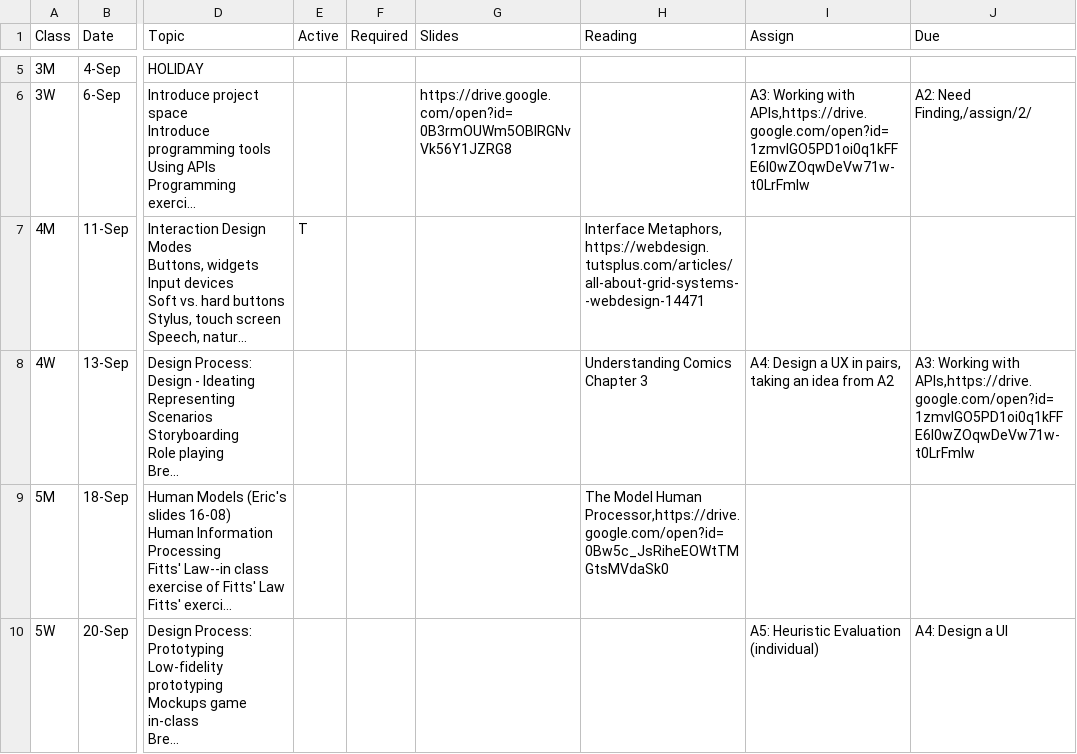
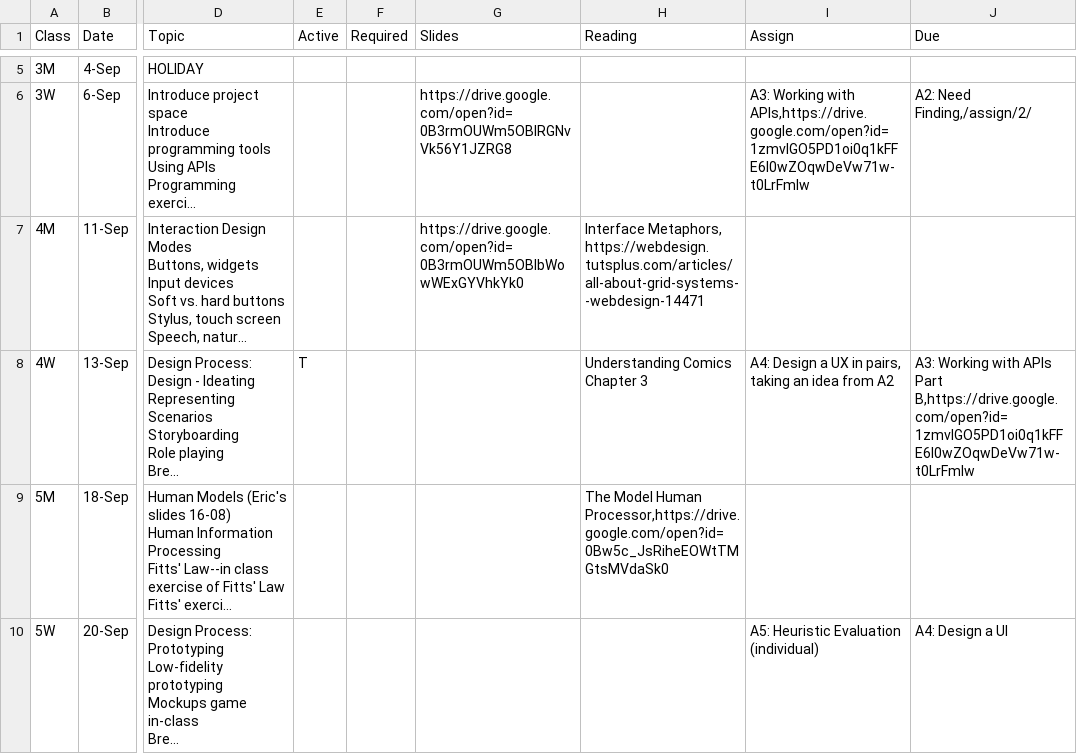
Before and after one commit to cs160-berkeley/website, a CSV file: _data/CS160Schedule.csv, drawn as a sheet; only a part is shown, gaps mark what is left out; long unchanged cells end in …; the diff names each change by its address in the sheet, - before the commit and + after, or states it on an @@ line.

Commit message:
link monday slides

```diff
--- a/_data/CS160Schedule.csv
+++ b/_data/CS160Schedule.csv
-E7 (Active): T
+E7 (Active): (empty)
-G7 (Slides): (empty)
+G7 (Slides): https://drive.google.com/open?id=0B3rmOUWm5OBlbWowWExGYVhkYk0
-E8 (Active): (empty)
+E8 (Active): T
-J8 (Due): …Working with APIs,https://drive.google.com/open?id=1zmvlGO5PD1oi0q1kFFE6l0wZOqwDeVw71w-t0LrFmIw
+J8 (Due): …Working with APIs Part B,https://drive.google.com/open?id=1zmvlGO5PD1oi0q1kFFE6l0wZOqwDeVw71w-t0LrFmIw
```
Also changed, not shown: 1 other file.
